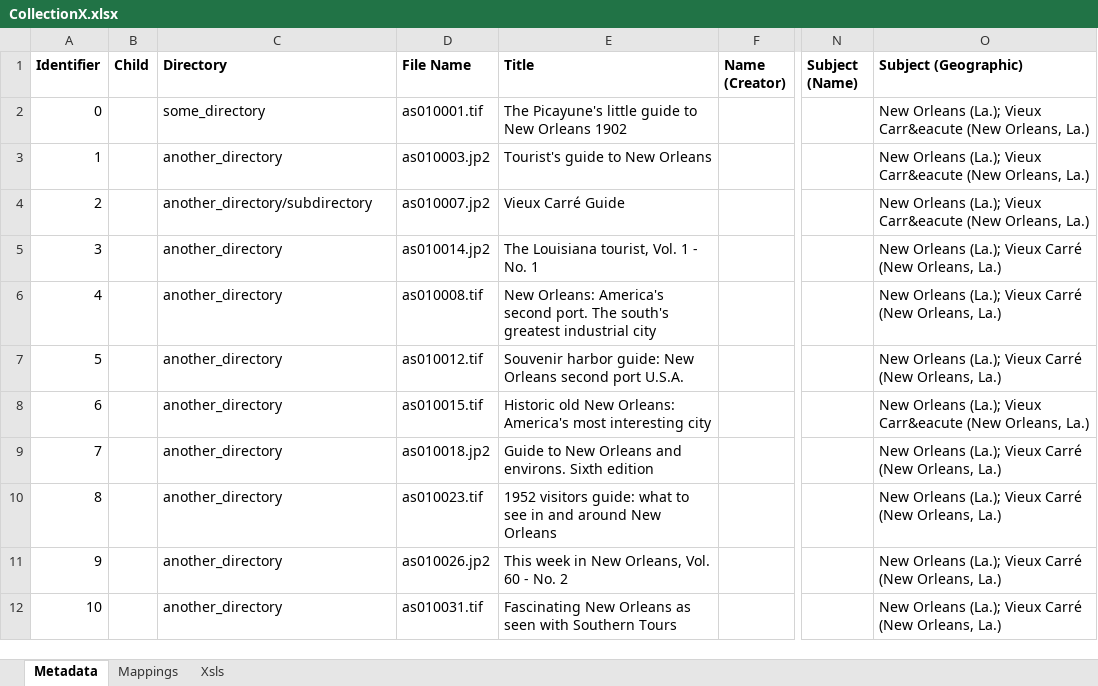
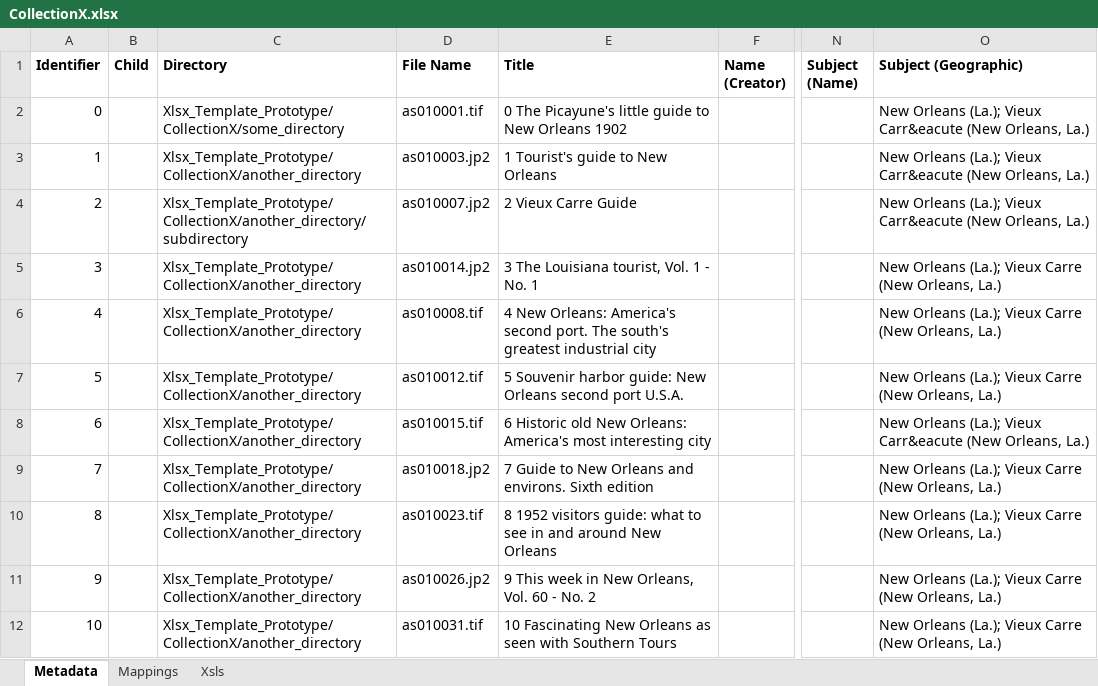
Before and after one commit to lsulibraries/cDM_to_mods, an Excel workbook: Xlsx_Template_Prototype/CollectionX.xlsx, sheet Metadata, drawn as a sheet; only a part is shown, gaps mark what is left out; values as stored, in another font and other column widths than the file's, no borders; the diff covers the shown part only; the diff names each change by its address in the sheet, - before the commit and + after, or states it on an @@ line.

```diff
--- a/Xlsx_Template_Prototype/CollectionX.xlsx (sheet Metadata)
+++ b/Xlsx_Template_Prototype/CollectionX.xlsx (sheet Metadata)
-C2 (Directory): some_directory
+C2 (Directory): Xlsx_Template_Prototype/CollectionX/some_directory
-E2 (Title): The Picayune's…
+E2 (Title): 0 The Picayune's…
-C3 (Directory): another_directory
+C3 (Directory): Xlsx_Template_Prototype/CollectionX/another_directory
-E3 (Title): Tourist's guide to New Orleans
+E3 (Title): 1 Tourist's guide to New Orleans
-C4 (Directory): another_directory/subdirectory
+C4 (Directory): Xlsx_Template_Prototype/CollectionX/another_directory/subdirectory
-E4 (Title): Vieux Carré Guide
+E4 (Title): 2 Vieux Carre Guide
-C5:C12 (Directory): another_directory
+C5:C12 (Directory): Xlsx_Template_Prototype/CollectionX/another_directory
-E5 (Title): The Louisiana tourist, Vol. 1 - No. 1
+E5 (Title): 3 The Louisiana tourist, Vol. 1 - No. 1
-O5:O7 (Subject (Geographic)): …(La.); Vieux Carré (New Orleans,…
+O5:O7 (Subject (Geographic)): …(La.); Vieux Carre (New Orleans,…
-E6 (Title): New Orleans:…
+E6 (Title): 4 New Orleans:…
-E7 (Title): Souvenir harbor…
+E7 (Title): 5 Souvenir harbor…
-E8 (Title): Historic old…
+E8 (Title): 6 Historic old…
-E9 (Title): Guide to…
+E9 (Title): 7 Guide to…
-O9:O12 (Subject (Geographic)): …(La.); Vieux Carré (New Orleans,…
+O9:O12 (Subject (Geographic)): …(La.); Vieux Carre (New Orleans,…
-E10 (Title): 1952 visitors…
+E10 (Title): 8 1952 visitors…
-E11 (Title): This week in New Orleans, Vol. 60 - No. 2
+E11 (Title): 9 This week in New Orleans, Vol. 60 - No. 2
-E12 (Title): Fascinating New…
+E12 (Title): 10 Fascinating New…
```
Also changed, not shown: 1 added row, 50 edited cells and row numbers in column A elsewhere in this sheet, 3 other files.
